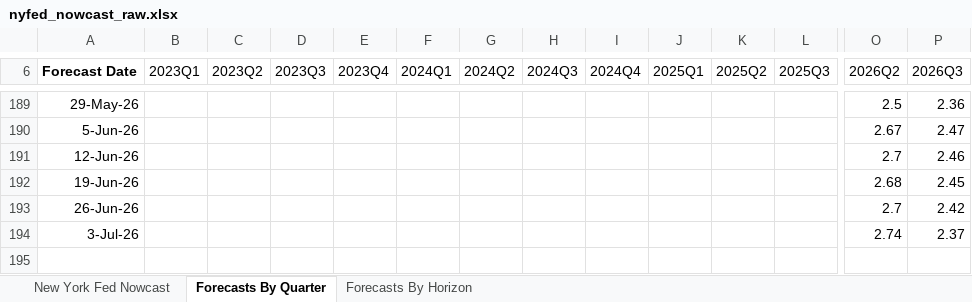
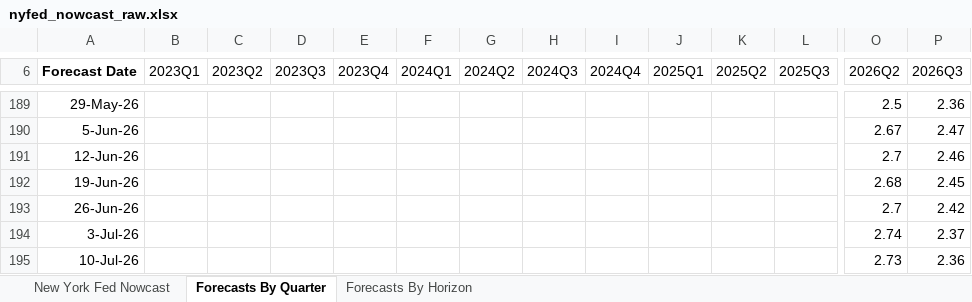
Before and after one commit to smallfishmacro-Git/macro-regime, an Excel workbook: data/cache/nyfed_nowcast_raw.xlsx, sheet Forecasts By Quarter, drawn as a sheet; only a part is shown, gaps mark what is left out; values as stored, in another font and other column widths than the file's, no borders; charts and pictures not drawn; rows hold the shown columns only; the diff names each change by its address in the sheet, - before the commit and + after, or states it on an @@ line.

```diff
--- a/data/cache/nyfed_nowcast_raw.xlsx (sheet Forecasts By Quarter)
+++ b/data/cache/nyfed_nowcast_raw.xlsx (sheet Forecasts By Quarter)
+row 195: 10-Jul-26 |  |  |  |  |  |  |  |  |  |  |  | 2.73 | 2.36
```
Also changed, not shown: sheet Forecasts By Horizon, 8 other files.
